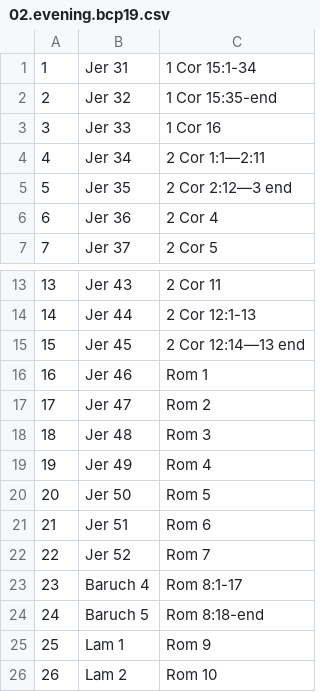
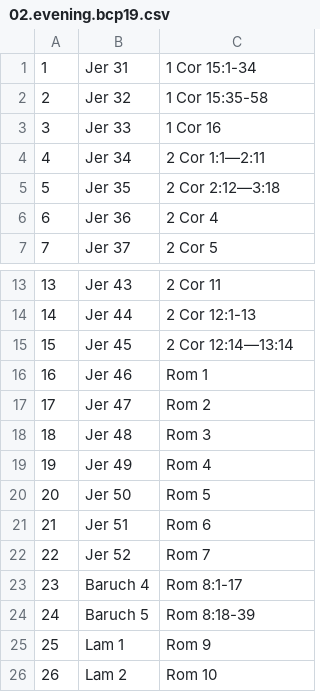
Before and after one commit to Renddslow/bcp-daily-office, a CSV file: csv/02.evening.bcp19.csv, drawn as a sheet; only a part is shown, gaps mark what is left out.

Commit message:
Corrected verse references in Feb evening

```diff
--- a/csv/02.evening.bcp19.csv
+++ b/csv/02.evening.bcp19.csv
@@ -1,6 +1,6 @@
 1, Jer 31, 1 Cor 15:1-34
-2, Jer 32, 1 Cor 15:35-end
+2, Jer 32, 1 Cor 15:35-58
 3, Jer 33, 1 Cor 16
 4, Jer 34, 2 Cor 1:1—2:11
-5, Jer 35, 2 Cor 2:12—3 end
+5, Jer 35, 2 Cor 2:12—3:18
 6, Jer 36, 2 Cor 4
@@ -14,3 +14,3 @@
 14, Jer 44, 2 Cor 12:1-13
-15, Jer 45, 2 Cor 12:14—13 end
+15, Jer 45, 2 Cor 12:14—13:14
 16, Jer 46, Rom 1
@@ -23,3 +23,3 @@
 23, Baruch 4, Rom 8:1-17
-24, Baruch 5, Rom 8:18-end
+24, Baruch 5, Rom 8:18-39
 25, Lam 1, Rom 9
```
